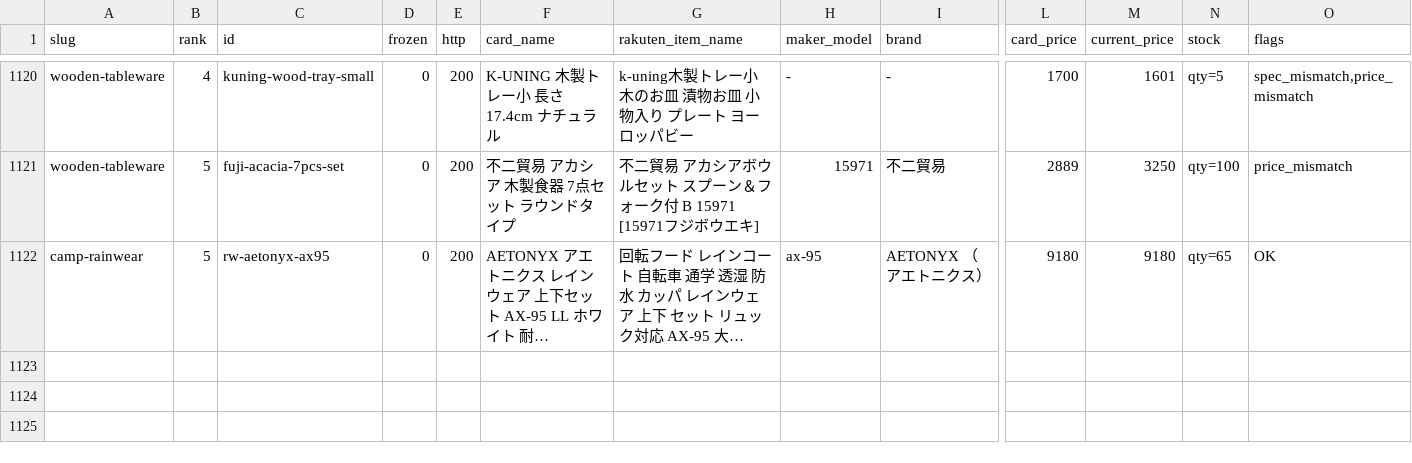
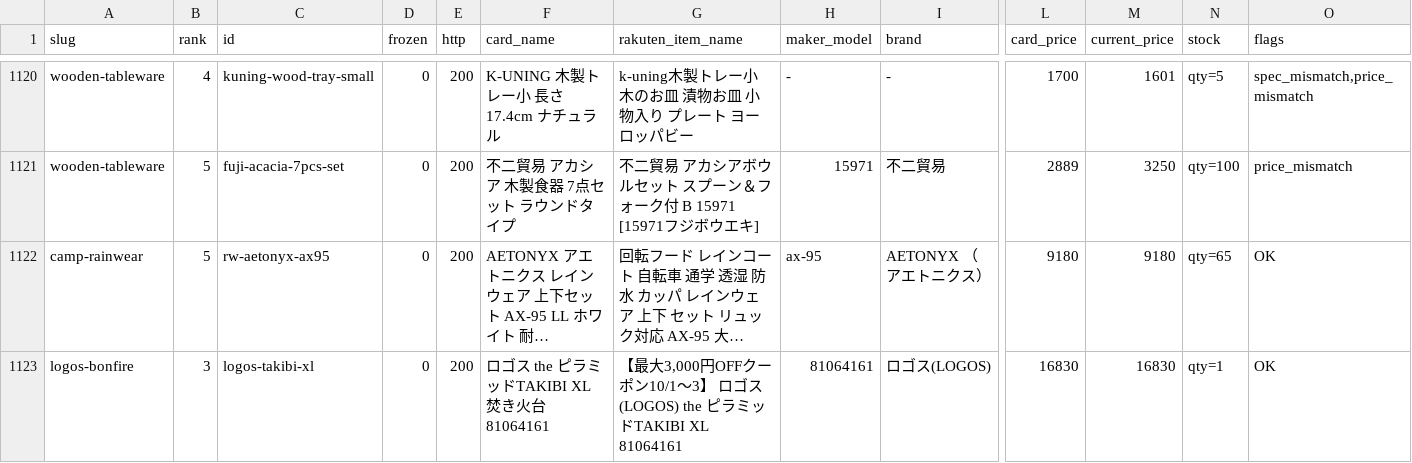
Before and after one commit to tanoue-boop/camp-kit-guide, a TSV file: _file/card-name-check.tsv, drawn as a sheet; only a part is shown, gaps mark what is left out; long unchanged cells end in …; rows hold the shown columns only; the diff names each change by its address in the sheet, - before the commit and + after, or states it on an @@ line.

```diff
--- a/_file/card-name-check.tsv
+++ b/_file/card-name-check.tsv
+row 1123: logos-bonfire | 3 | logos-takibi-xl | 0 | 200 | ロゴス the ピラミッドTAKIBI XL 焚き火台 81064161 | 【最大3,000円OFFクーポン10/1～3】 ロゴス(LOGOS) the ピラミッドTAKIBI XL 81064161 | 81064161 | ロゴス(LOGOS) | 16830 | 16830 | qty=1 | OK
```
Also changed, not shown: _file/amazon-asin-check.tsv, _file/amazon-backfill-no-amazon.tsv, 5 other files.
